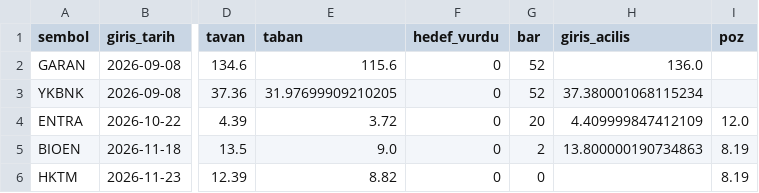
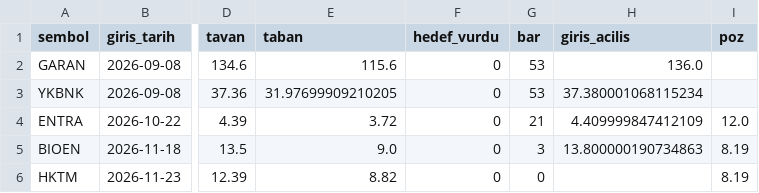
Before and after one commit to Cemalcelebi/col_yolu, a CSV file: takip_pozisyonlar.csv, drawn as a sheet; only a part is shown, gaps mark what is left out; the diff names each change by its address in the sheet, - before the commit and + after, or states it on an @@ line.

```diff
--- a/takip_pozisyonlar.csv
+++ b/takip_pozisyonlar.csv
-G2:G3 (bar): 52
+G2:G3 (bar): 53
-G4 (bar): 20
+G4 (bar): 21
-G5 (bar): 2
+G5 (bar): 3
```
Also changed, not shown: takip_kapanan.csv, 4 other files.
